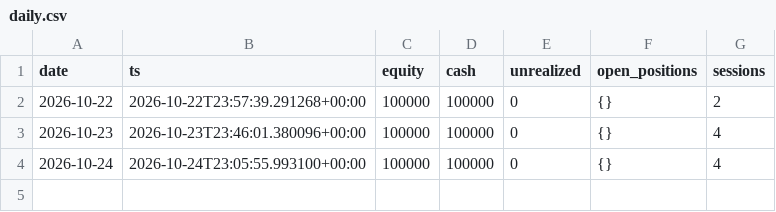
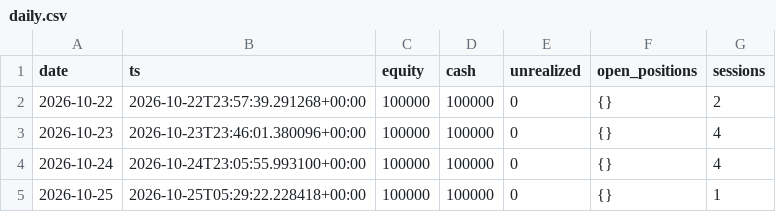
Before and after one commit to lcs2024016-arch/fund_manager, a CSV file: paper/all_in_one/daily.csv, drawn as a sheet.

```diff
--- a/paper/all_in_one/daily.csv
+++ b/paper/all_in_one/daily.csv
@@ -4 +4,2 @@ date,ts,equity,cash,unrealized,open_positions,sessions
 2026-10-24,2026-10-24T23:05:55.993100+00:00,100000,100000,0,{},4
+2026-10-25,2026-10-25T05:29:22.228418+00:00,100000,100000,0,{},1
```
Also changed, not shown: 3 other files.
